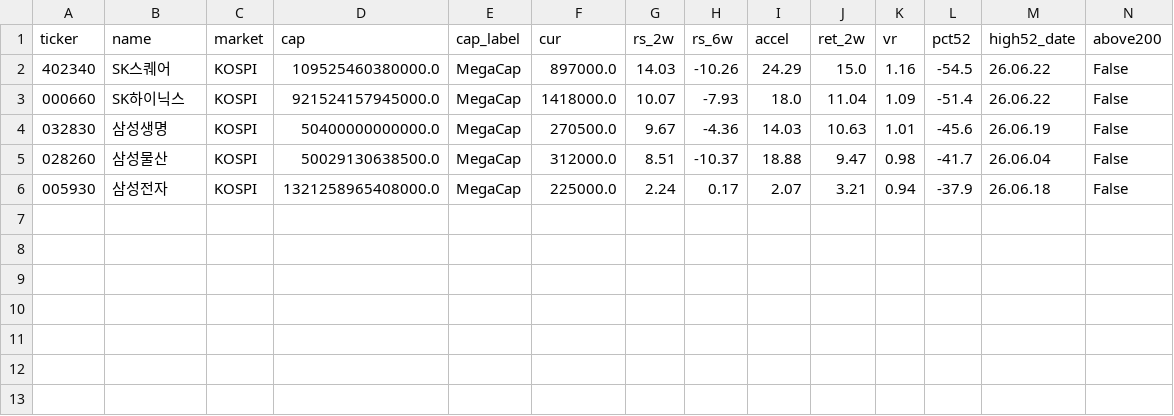
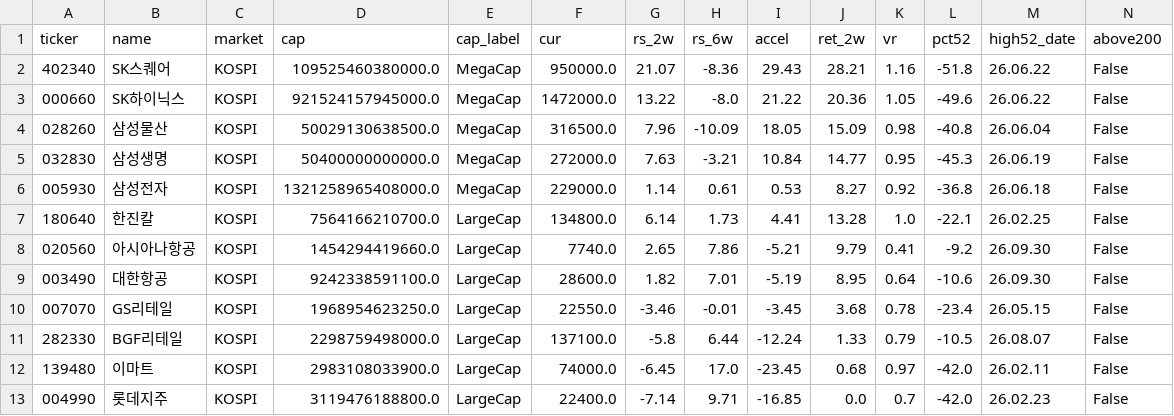
Before and after one commit to sosonamso/engi_stock_ai, a CSV file: theme_rotation_kr.csv, drawn as a sheet; only a part is shown; removed rows and columns are numbered as before the commit, all else as after; rows hold the shown columns only; the diff names each change by its address in the sheet, - before the commit and + after, or states it on an @@ line.

```diff
--- a/theme_rotation_kr.csv
+++ b/theme_rotation_kr.csv
-F2 (cur): 897000.0
+F2 (cur): 950000.0
-G2 (rs_2w): 14.03
+G2 (rs_2w): 21.07
-H2 (rs_6w): -10.26
+H2 (rs_6w): -8.36
-I2 (accel): 24.29
+I2 (accel): 29.43
-J2 (ret_2w): 15.0
+J2 (ret_2w): 28.21
-L2 (pct52): -54.5
+L2 (pct52): -51.8
-F3 (cur): 1418000.0
+F3 (cur): 1472000.0
-G3 (rs_2w): 10.07
+G3 (rs_2w): 13.22
-H3 (rs_6w): -7.93
+H3 (rs_6w): -8.0
-I3 (accel): 18.0
+I3 (accel): 21.22
-J3 (ret_2w): 11.04
+J3 (ret_2w): 20.36
-K3 (vr): 1.09
+K3 (vr): 1.05
-L3 (pct52): -51.4
+L3 (pct52): -49.6
-row 4: 032830 | 삼성생명 | KOSPI | 50400000000000.0 | MegaCap | 270500.0 | 9.67 | -4.36 | 14.03 | 10.63 | 1.01 | -45.6 | 26.06.19 | False
-F4 (cur): 312000.0
+F4 (cur): 316500.0
-G4 (rs_2w): 8.51
+G4 (rs_2w): 7.96
-H4 (rs_6w): -10.37
+H4 (rs_6w): -10.09
-I4 (accel): 18.88
+I4 (accel): 18.05
-J4 (ret_2w): 9.47
+J4 (ret_2w): 15.09
-L4 (pct52): -41.7
+L4 (pct52): -40.8
+row 5: 032830 | 삼성생명 | KOSPI | 50400000000000.0 | MegaCap | 272000.0 | 7.63 | -3.21 | 10.84 | 14.77 | 0.95 | -45.3 | 26.06.19 | False
-F6 (cur): 225000.0
+F6 (cur): 229000.0
-G6 (rs_2w): 2.24
+G6 (rs_2w): 1.14
-H6 (rs_6w): 0.17
+H6 (rs_6w): 0.61
-I6 (accel): 2.07
+I6 (accel): 0.53
-J6 (ret_2w): 3.21
+J6 (ret_2w): 8.27
-K6 (vr): 0.94
+K6 (vr): 0.92
-L6 (pct52): -37.9
+L6 (pct52): -36.8
+row 7: 180640 | 한진칼 | KOSPI | 7564166210700.0 | LargeCap | 134800.0 | 6.14 | 1.73 | 4.41 | 13.28 | 1.0 | -22.1 | 26.02.25 | False
+row 8: 020560 | 아시아나항공 | KOSPI | 1454294419660.0 | LargeCap | 7740.0 | 2.65 | 7.86 | -5.21 | 9.79 | 0.41 | -9.2 | 26.09.30 | False
+row 9: 003490 | 대한항공 | KOSPI | 9242338591100.0 | LargeCap | 28600.0 | 1.82 | 7.01 | -5.19 | 8.95 | 0.64 | -10.6 | 26.09.30 | False
+row 10: 007070 | GS리테일 | KOSPI | 1968954623250.0 | LargeCap | 22550.0 | -3.46 | -0.01 | -3.45 | 3.68 | 0.78 | -23.4 | 26.05.15 | False
+row 11: 282330 | BGF리테일 | KOSPI | 2298759498000.0 | LargeCap | 137100.0 | -5.8 | 6.44 | -12.24 | 1.33 | 0.79 | -10.5 | 26.08.07 | False
+row 12: 139480 | 이마트 | KOSPI | 2983108033900.0 | LargeCap | 74000.0 | -6.45 | 17.0 | -23.45 | 0.68 | 0.97 | -42.0 | 26.02.11 | False
+row 13: 004990 | 롯데지주 | KOSPI | 3119476188800.0 | LargeCap | 22400.0 | -7.14 | 9.71 | -16.85 | 0.0 | 0.7 | -42.0 | 26.02.23 | False
```
Also changed, not shown: theme_rank_kr.csv, 1 other file.
